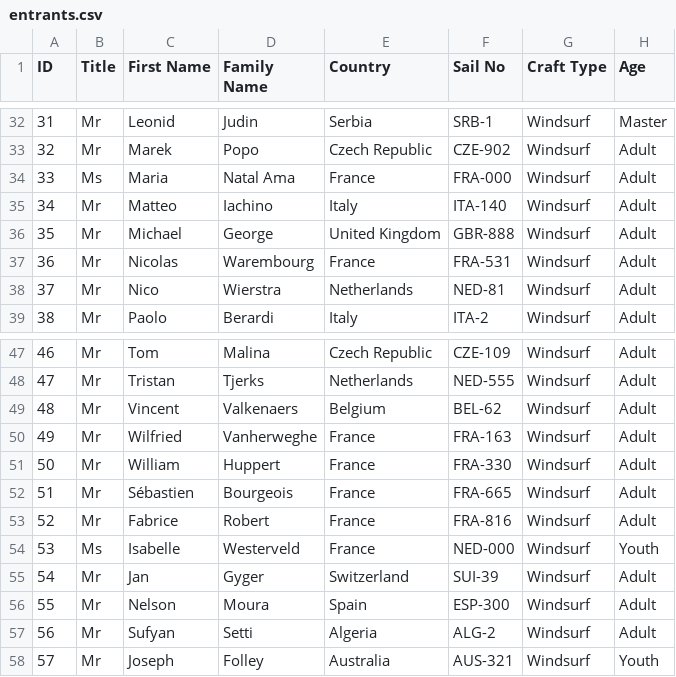
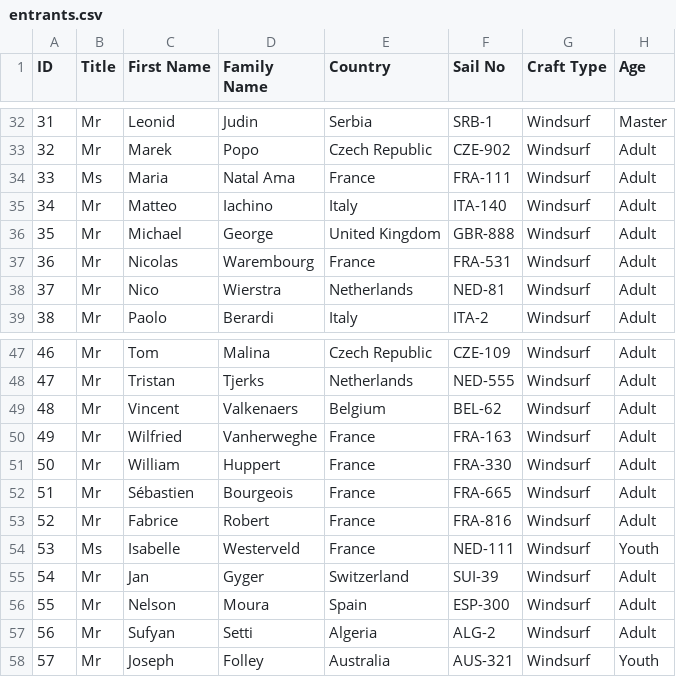
Before and after one commit to Logiqx/wst-results, a CSV file: events/2025/config/entrants.csv, drawn as a sheet; only a part is shown, gaps mark what is left out.

```diff
--- a/events/2025/config/entrants.csv
+++ b/events/2025/config/entrants.csv
@@ -33,3 +33,3 @@ ID,Title,First Name,Family Name,Country,Sail No,Craft Type,Age
 32,Mr,Marek,Popo,Czech Republic,CZE-902,Windsurf,Adult
-33,Ms,Maria,Natal Ama,France,FRA-000,Windsurf,Adult
+33,Ms,Maria,Natal Ama,France,FRA-111,Windsurf,Adult
 34,Mr,Matteo,Iachino,Italy,ITA-140,Windsurf,Adult
@@ -53,3 +53,3 @@ ID,Title,First Name,Family Name,Country,Sail No,Craft Type,Age
 52,Mr,Fabrice,Robert,France,FRA-816,Windsurf,Adult
-53,Ms,Isabelle,Westerveld,France,NED-000,Windsurf,Youth
+53,Ms,Isabelle,Westerveld,France,NED-111,Windsurf,Youth
 54,Mr,Jan,Gyger,Switzerland,SUI-39,Windsurf,Adult
```
Also changed, not shown: 12 other files.
